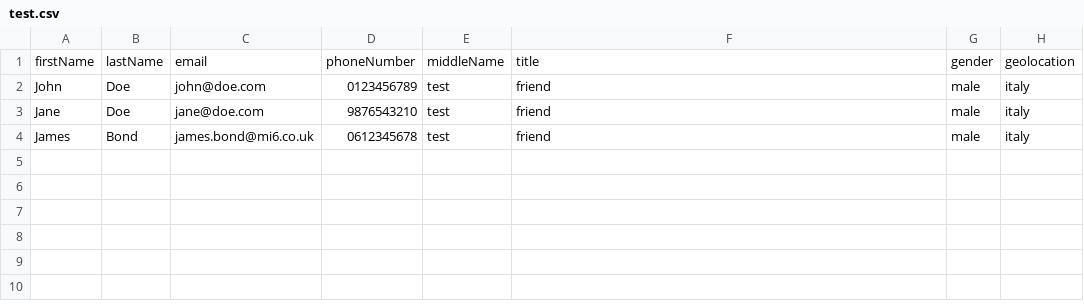
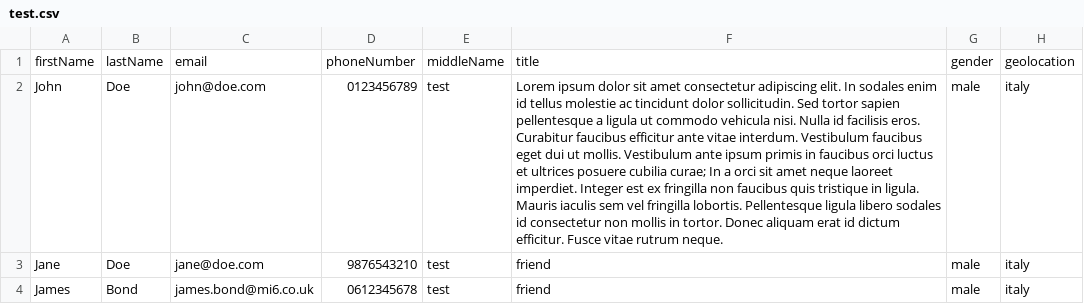
Before and after one commit to githubtestsignup/Test-Repo, a CSV file: test.csv, drawn as a sheet; only a part is shown; the diff names each change by its address in the sheet, - before the commit and + after, or states it on an @@ line.

Commit message:
Update test.csv

```diff
--- a/test.csv
+++ b/test.csv
-F2: friend
+F2: Lorem ipsum dolor sit amet consectetur adipiscing elit. In sodales enim id tellus molestie ac tincidunt dolor sollicitudin. Sed tortor sapien pellentesque a ligula ut commodo vehicula nisi. Nulla id facilisis eros. Curabitur faucibus efficitur ante vitae interdum. Vestibulum faucibus eget dui ut mollis. Vestibulum ante ipsum primis in faucibus orci luctus et ultrices posuere cubilia curae; In a orci sit amet neque laoreet imperdiet. Integer est ex fringilla non faucibus quis tristique in ligula. Mauris iaculis sem vel fringilla lobortis. Pellentesque ligula libero sodales id consectetur non mollis in tortor. Donec aliquam erat id dictum efficitur. Fusce vitae rutrum neque.
```
